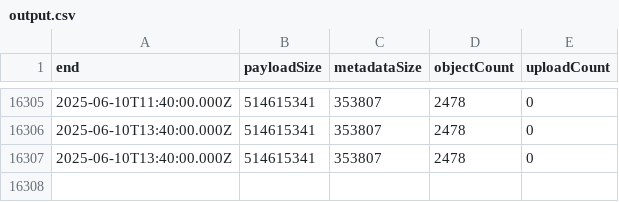
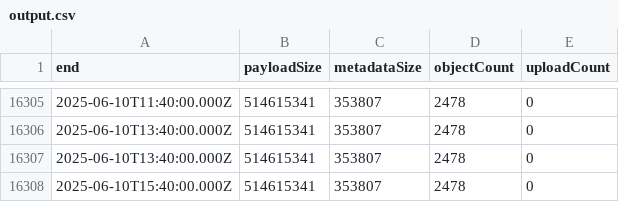
Before and after one commit to Srgr0/misskey_cloudflare-r2-usage, a CSV file: output.csv, drawn as a sheet; only a part is shown, gaps mark what is left out.

```diff
--- a/output.csv
+++ b/output.csv
@@ -16307 +16307,2 @@ end,payloadSize,metadataSize,objectCount,uploadCount
 "2025-06-10T13:40:00.000Z","514615341","353807","2478","0"
+"2025-06-10T15:40:00.000Z","514615341","353807","2478","0"
```
